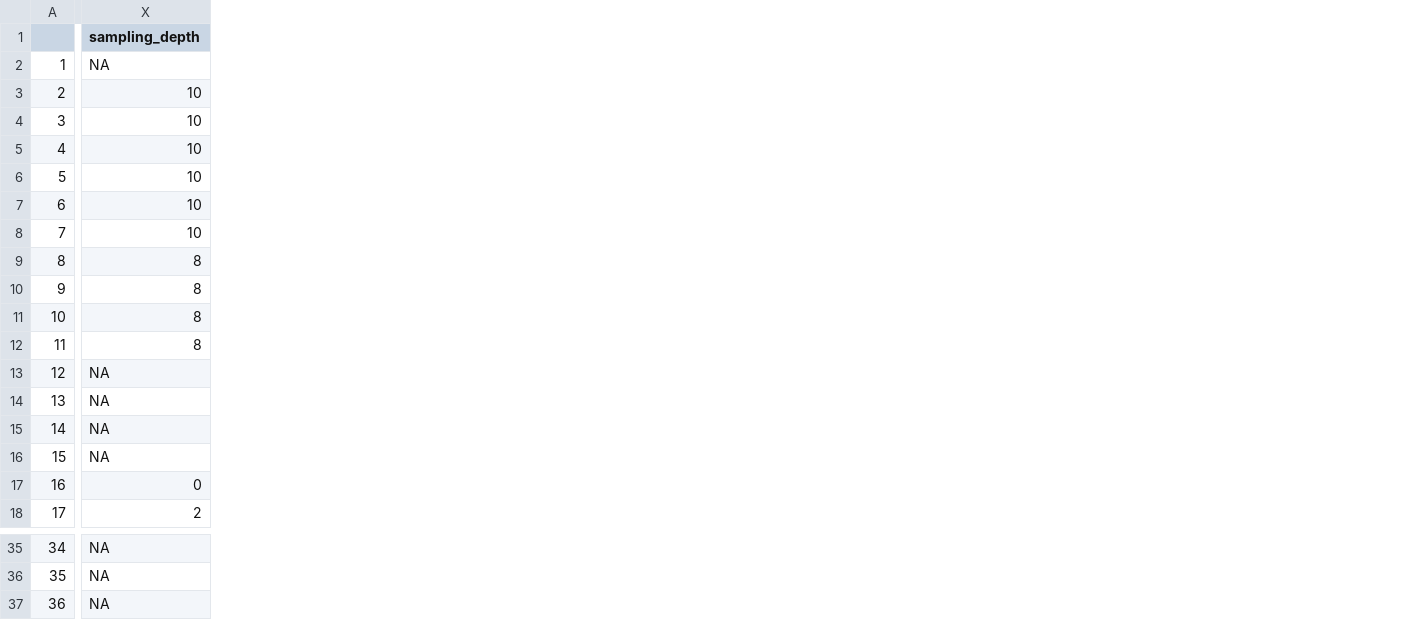
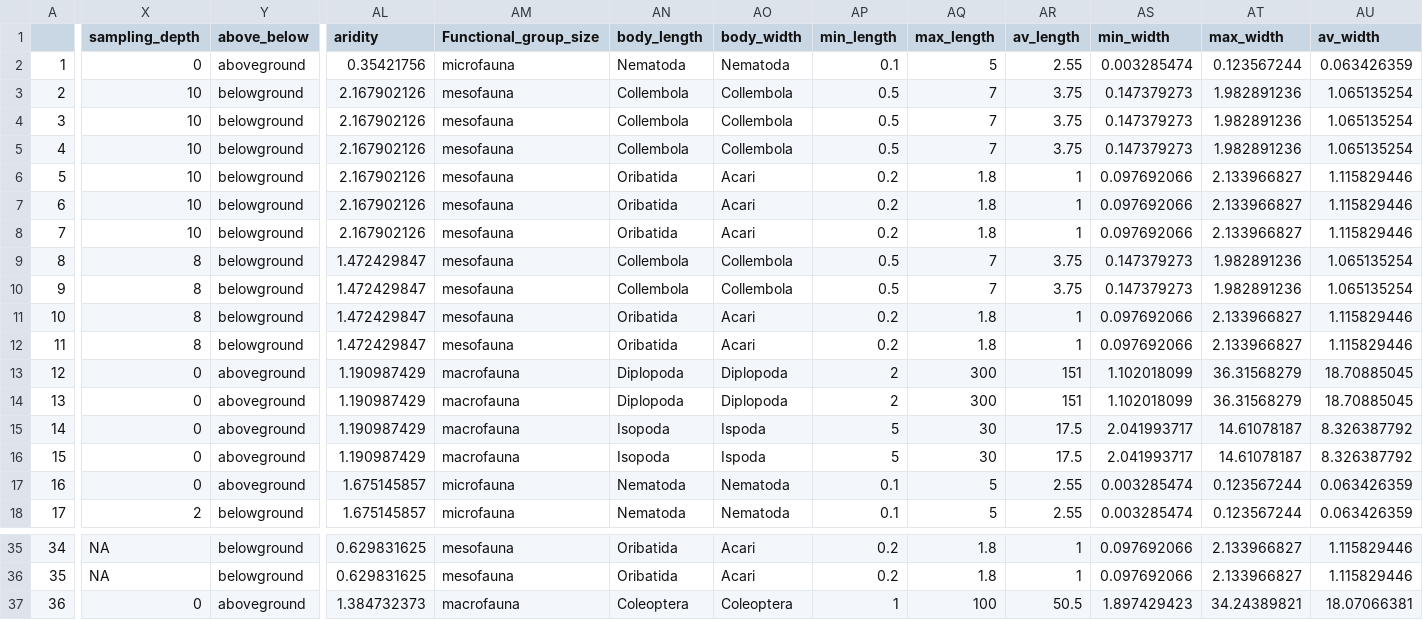
Before and after one commit to phil-martin-research/precip_changes_soil_fauna, a CSV file: data/diversity_inc_data.csv, drawn as a sheet; only a part is shown, gaps mark what is left out; the diff names each change by its address in the sheet, - before the commit and + after, or states it on an @@ line.

Commit message:
more code and data edits

```diff
--- a/data/diversity_inc_data.csv
+++ b/data/diversity_inc_data.csv
+column Y (above_below), rows 2-18: aboveground | belowground | belowground | belowground | belowground | belowground | belowground | belowground | belowground | belowground | belowground | aboveground | aboveground | aboveground | aboveground | aboveground | belowground; rows 35-37: belowground | belowground | aboveground
+column AL (aridity), rows 2-18: 0.35421756 | 2.167902126 | 2.167902126 | 2.167902126 | 2.167902126 | 2.167902126 | 2.167902126 | 1.472429847 | 1.472429847 | 1.472429847 | 1.472429847 | 1.190987429 | 1.190987429 | 1.190987429 | 1.190987429 | 1.675145857 | 1.675145857; rows 35-37: 0.629831625 | 0.629831625 | 1.384732373
+column AM (Functional_group_size), rows 2-18: microfauna | mesofauna | mesofauna | mesofauna | mesofauna | mesofauna | mesofauna | mesofauna | mesofauna | mesofauna | mesofauna | macrofauna | macrofauna | macrofauna | macrofauna | microfauna | microfauna; rows 35-37: mesofauna | mesofauna | macrofauna
+column AN (body_length), rows 2-18: Nematoda | Collembola | Collembola | Collembola | Oribatida | Oribatida | Oribatida | Collembola | Collembola | Oribatida | Oribatida | Diplopoda | Diplopoda | Isopoda | Isopoda | Nematoda | Nematoda; rows 35-37: Oribatida | Oribatida | Coleoptera
+column AO (body_width), rows 2-18: Nematoda | Collembola | Collembola | Collembola | Acari | Acari | Acari | Collembola | Collembola | Acari | Acari | Diplopoda | Diplopoda | Ispoda | Ispoda | Nematoda | Nematoda; rows 35-37: Acari | Acari | Coleoptera
+column AP (min_length), rows 2-18: 0.1 | 0.5 | 0.5 | 0.5 | 0.2 | 0.2 | 0.2 | 0.5 | 0.5 | 0.2 | 0.2 | 2 | 2 | 5 | 5 | 0.1 | 0.1; rows 35-37: 0.2 | 0.2 | 1
+column AQ (max_length), rows 2-18: 5 | 7 | 7 | 7 | 1.8 | 1.8 | 1.8 | 7 | 7 | 1.8 | 1.8 | 300 | 300 | 30 | 30 | 5 | 5; rows 35-37: 1.8 | 1.8 | 100
+column AR (av_length), rows 2-18: 2.55 | 3.75 | 3.75 | 3.75 | 1 | 1 | 1 | 3.75 | 3.75 | 1 | 1 | 151 | 151 | 17.5 | 17.5 | 2.55 | 2.55; rows 35-37: 1 | 1 | 50.5
+column AS (min_width), rows 2-18: 0.003285474 | 0.147379273 | 0.147379273 | 0.147379273 | 0.097692066 | 0.097692066 | 0.097692066 | 0.147379273 | 0.147379273 | 0.097692066 | 0.097692066 | 1.102018099 | 1.102018099 | 2.041993717 | 2.041993717 | 0.003285474 | 0.003285474; rows 35-37: 0.097692066 | 0.097692066 | 1.897429423
+column AT (max_width), rows 2-18: 0.123567244 | 1.982891236 | 1.982891236 | 1.982891236 | 2.133966827 | 2.133966827 | 2.133966827 | 1.982891236 | 1.982891236 | 2.133966827 | 2.133966827 | 36.31568279 | 36.31568279 | 14.61078187 | 14.61078187 | 0.123567244 | 0.123567244; rows 35-37: 2.133966827 | 2.133966827 | 34.24389821
+column AU (av_width), rows 2-18: 0.063426359 | 1.065135254 | 1.065135254 | 1.065135254 | 1.115829446 | 1.115829446 | 1.115829446 | 1.065135254 | 1.065135254 | 1.115829446 | 1.115829446 | 18.70885045 | 18.70885045 | 8.326387792 | 8.326387792 | 0.063426359 | 0.063426359; rows 35-37: 1.115829446 | 1.115829446 | 18.07066381
-X2 (sampling_depth): NA
+X2 (sampling_depth): 0
-X13:X16 (sampling_depth): NA
+X13:X16 (sampling_depth): 0
-X37 (sampling_depth): NA
+X37 (sampling_depth): 0
```
Also changed, not shown: data/study_data_for_analysis_26_04.csv, 7 other files.
